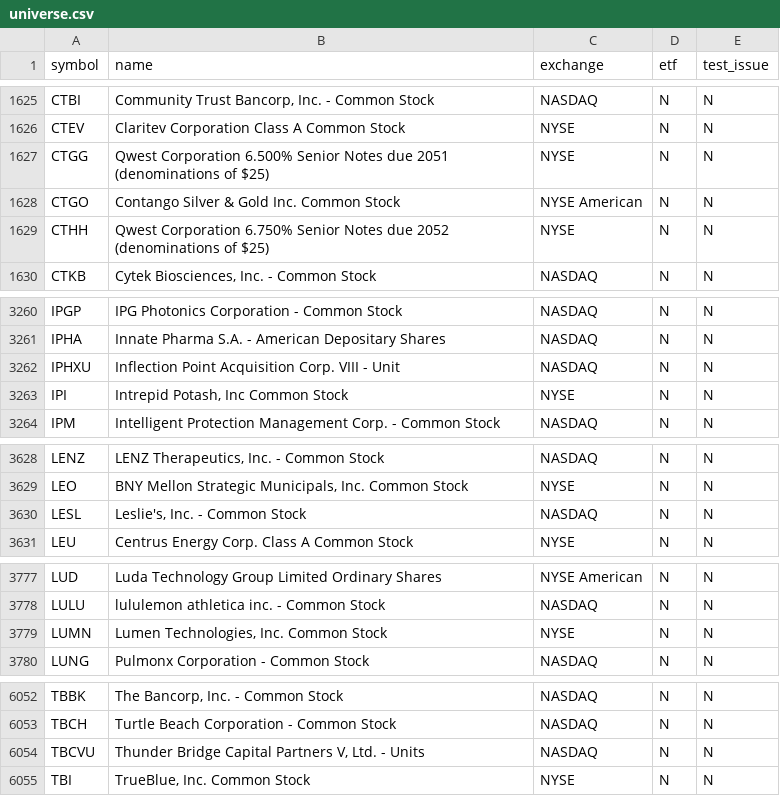
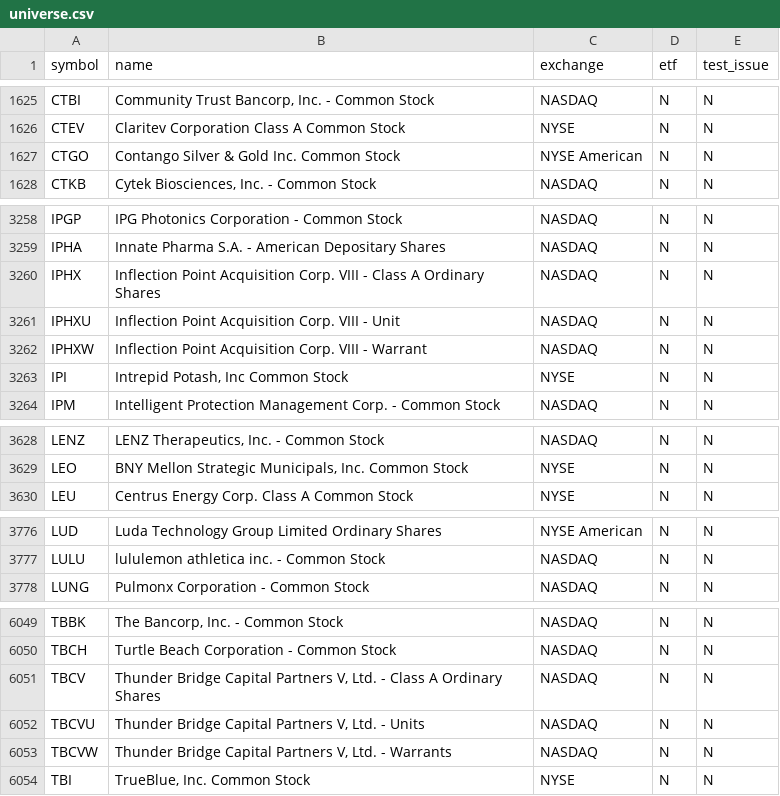
Before and after one commit to njdfan1711-cpu/Fin, a CSV file: universe.csv, drawn as a sheet; only a part is shown, gaps mark what is left out; the diff covers the shown part only.

```diff
--- a/universe.csv
+++ b/universe.csv
@@ -1626,5 +1626,3 @@ CTBI,"Community Trust Bancorp, Inc. - Common Stock",NASDAQ,N,N
 CTEV,Claritev Corporation Class A Common Stock,NYSE,N,N
-CTGG,Qwest Corporation 6.500% Senior Notes due 2051 (denominations of $25),NYSE,N,N
 CTGO,Contango Silver & Gold Inc. Common Stock,NYSE American,N,N
-CTHH,Qwest Corporation 6.750% Senior Notes due 2052 (denominations of $25),NYSE,N,N
 CTKB,"Cytek Biosciences, Inc. - Common Stock",NASDAQ,N,N
@@ -3261,3 +3259,5 @@ IPGP,IPG Photonics Corporation - Common Stock,NASDAQ,N,N
 IPHA,Innate Pharma S.A. - American Depositary Shares,NASDAQ,N,N
+IPHX,Inflection Point Acquisition Corp. VIII - Class A Ordinary Shares,NASDAQ,N,N
 IPHXU,Inflection Point Acquisition Corp. VIII - Unit,NASDAQ,N,N
+IPHXW,Inflection Point Acquisition Corp. VIII - Warrant,NASDAQ,N,N
 IPI,"Intrepid Potash, Inc Common Stock",NYSE,N,N
@@ -3629,3 +3629,2 @@ LENZ,"LENZ Therapeutics, Inc. - Common Stock",NASDAQ,N,N
 LEO,"BNY Mellon Strategic Municipals, Inc. Common Stock",NYSE,N,N
-LESL,"Leslie's, Inc. - Common Stock",NASDAQ,N,N
 LEU,Centrus Energy Corp. Class A Common Stock,NYSE,N,N
@@ -3778,3 +3777,2 @@ LUD,Luda Technology Group Limited Ordinary Shares,NYSE American,N,N
 LULU,lululemon athletica inc. - Common Stock,NASDAQ,N,N
-LUMN,"Lumen Technologies, Inc. Common Stock",NYSE,N,N
 LUNG,Pulmonx Corporation - Common Stock,NASDAQ,N,N
@@ -6053,3 +6050,5 @@ TBBK,"The Bancorp, Inc. - Common Stock",NASDAQ,N,N
 TBCH,Turtle Beach Corporation - Common Stock,NASDAQ,N,N
+TBCV,"Thunder Bridge Capital Partners V, Ltd. - Class A Ordinary Shares",NASDAQ,N,N
 TBCVU,"Thunder Bridge Capital Partners V, Ltd. - Units",NASDAQ,N,N
+TBCVW,"Thunder Bridge Capital Partners V, Ltd. - Warrants",NASDAQ,N,N
 TBI,"TrueBlue, Inc. Common Stock",NYSE,N,N
```
Also changed, not shown: 2 added rows and 3 removed rows elsewhere in this file, eligible.csv, 5 other files.
